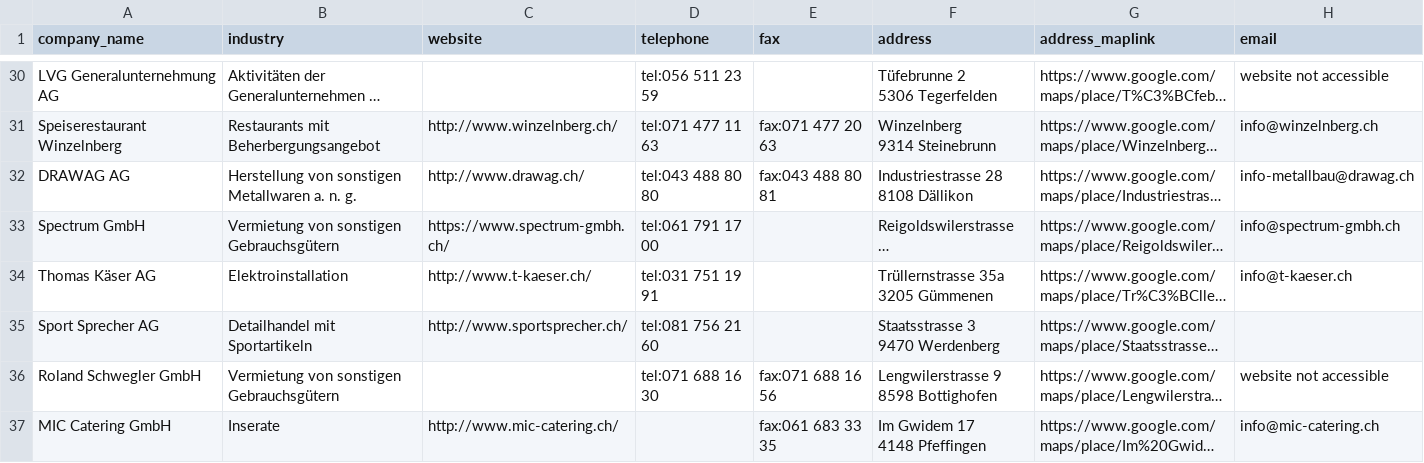
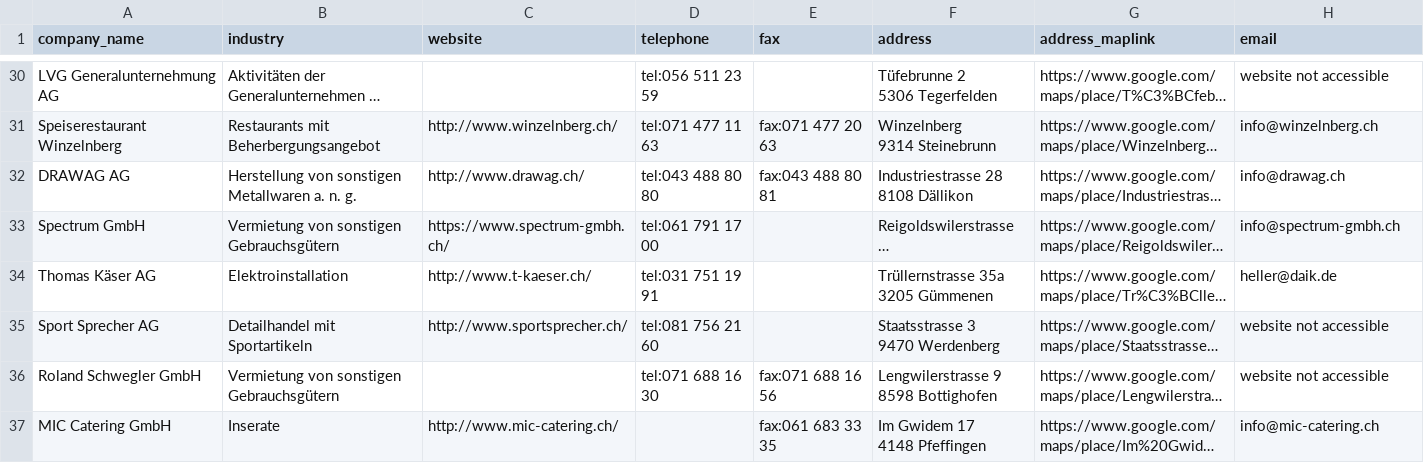
Before and after one commit to saquib-mehmood/webscraping-selenium-0.0.1, a CSV file: batch7.csv, drawn as a sheet; only a part is shown, gaps mark what is left out; long unchanged cells end in …; the diff covers the shown part only; the diff names each change by its address in the sheet, - before the commit and + after, or states it on an @@ line.

```diff
--- a/batch7.csv
+++ b/batch7.csv
-H32 (email): info-metallbau@drawag.ch
+H32 (email): info@drawag.ch
-H34 (email): info@t-kaeser.ch
+H34 (email): heller@daik.de
-H35 (email): (empty)
+H35 (email): website not accessible
```
Also changed, not shown: 60 edited cells elsewhere in this file, batch8.csv, 12 other files.
